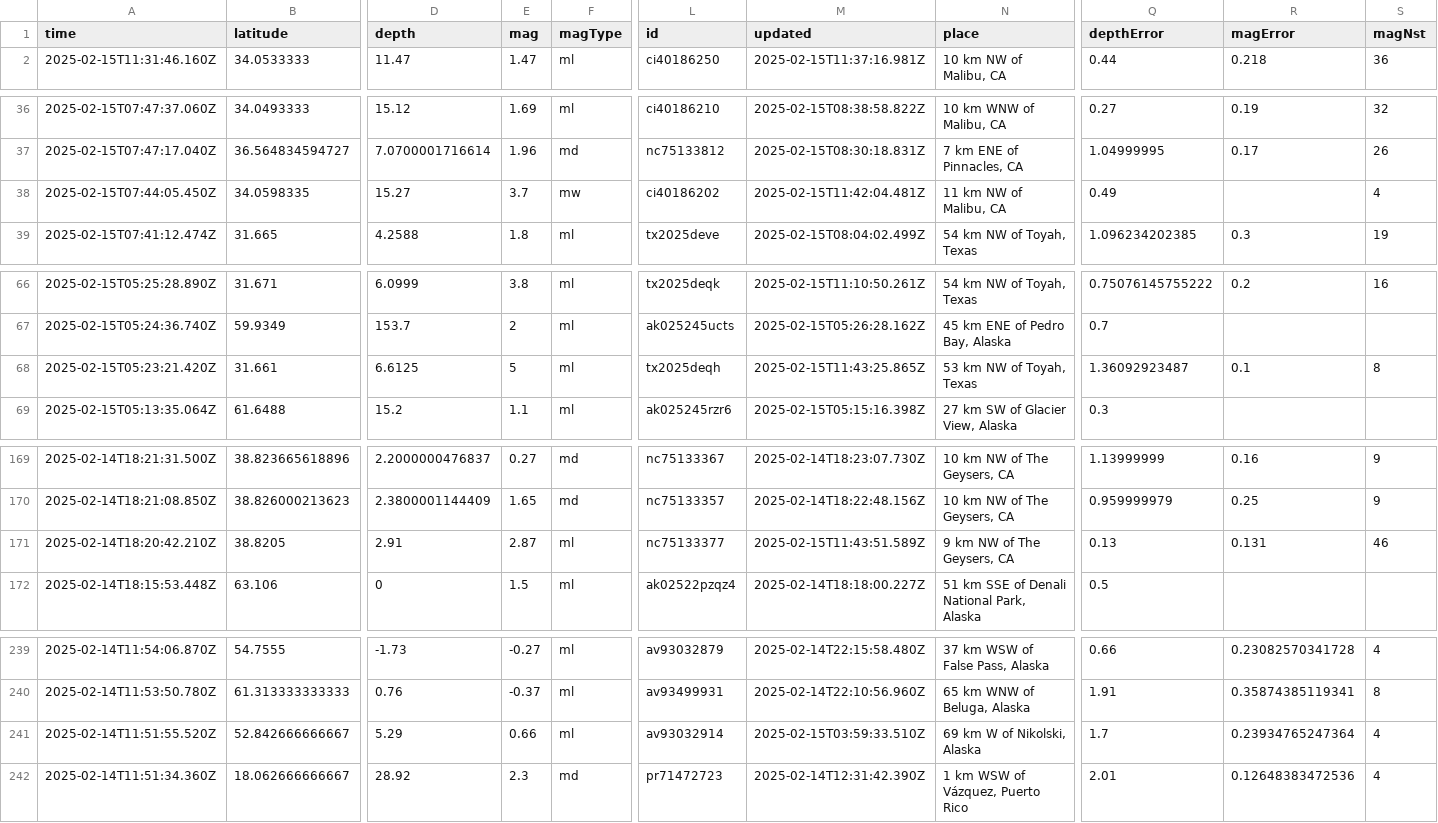
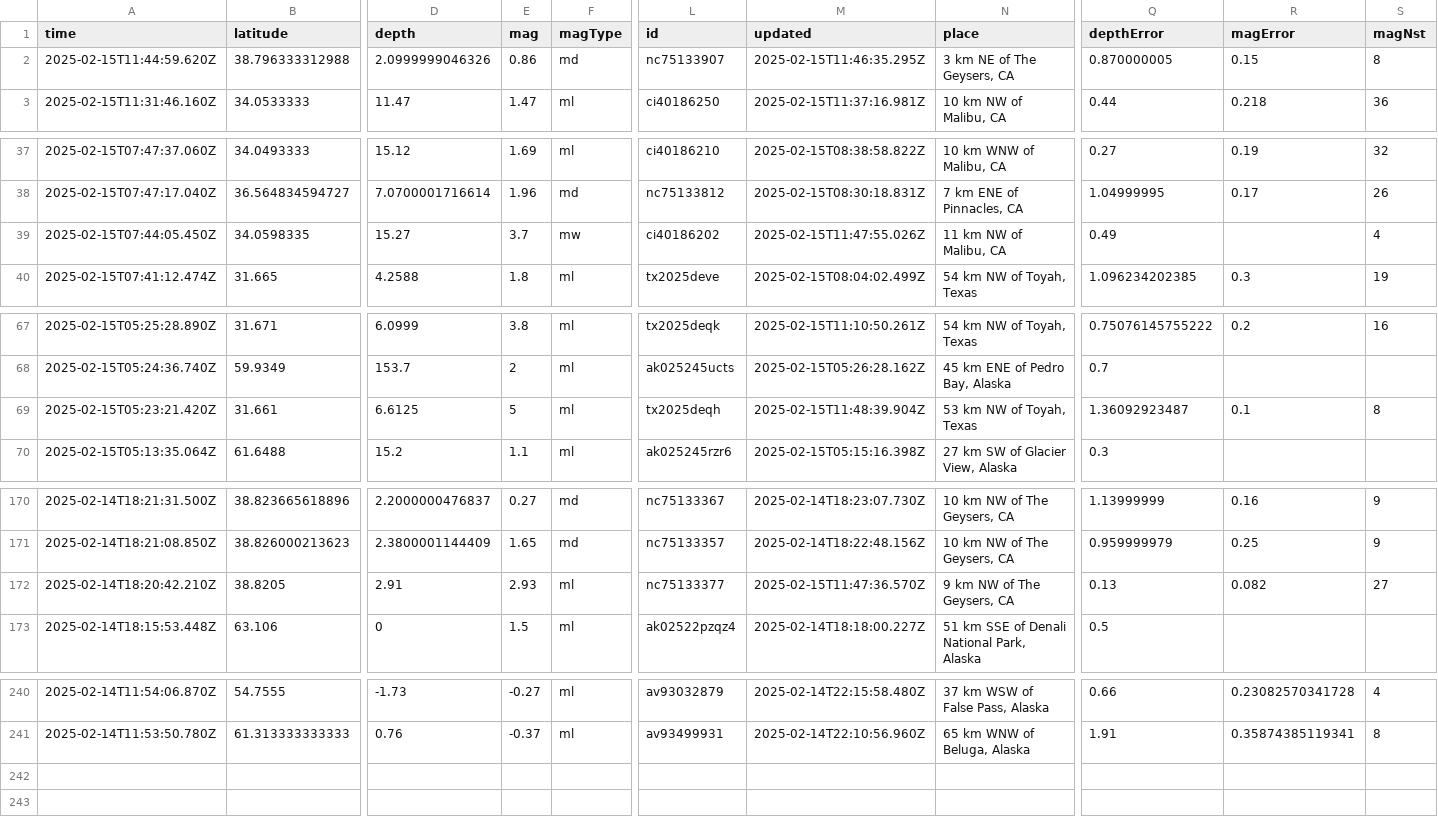
Before and after one commit to rafaelmatsuyama/FIAP-2025-ABDR-StreamProcessingPipelines, a CSV file: usgs_current.csv, drawn as a sheet; only a part is shown, gaps mark what is left out; removed rows and columns are numbered as before the commit, all else as after; rows hold the shown columns only; the diff names each change by its address in the sheet, - before the commit and + after, or states it on an @@ line.

```diff
--- a/usgs_current.csv
+++ b/usgs_current.csv
+row 2: 2025-02-15T11:44:59.620Z | 38.796333312988 | 2.0999999046326 | 0.86 | md | nc75133907 | 2025-02-15T11:46:35.295Z | 3 km NE of The Geysers, CA | 0.870000005 | 0.15 | 8
-M39 (updated): 2025-02-15T11:42:04.481Z
+M39 (updated): 2025-02-15T11:47:55.026Z
-M69 (updated): 2025-02-15T11:43:25.865Z
+M69 (updated): 2025-02-15T11:48:39.904Z
-E172 (mag): 2.87
+E172 (mag): 2.93
-M172 (updated): 2025-02-15T11:43:51.589Z
+M172 (updated): 2025-02-15T11:47:36.570Z
-R172 (magError): 0.131
+R172 (magError): 0.082
-S172 (magNst): 46
+S172 (magNst): 27
-row 241: 2025-02-14T11:51:55.520Z | 52.842666666667 | 5.29 | 0.66 | ml | av93032914 | 2025-02-15T03:59:33.510Z | 69 km W of Nikolski, Alaska | 1.7 | 0.23934765247364 | 4
-row 242: 2025-02-14T11:51:34.360Z | 18.062666666667 | 28.92 | 2.3 | md | pr71472723 | 2025-02-14T12:31:42.390Z | 1 km WSW of Vázquez, Puerto Rico | 2.01 | 0.12648383472536 | 4
```
Also changed, not shown: usgs_main.csv.
